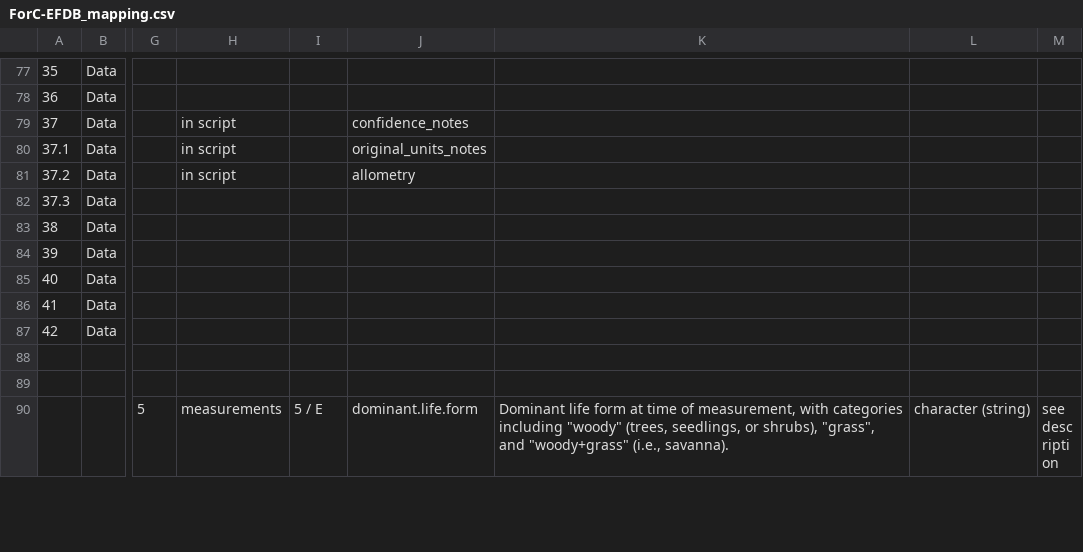
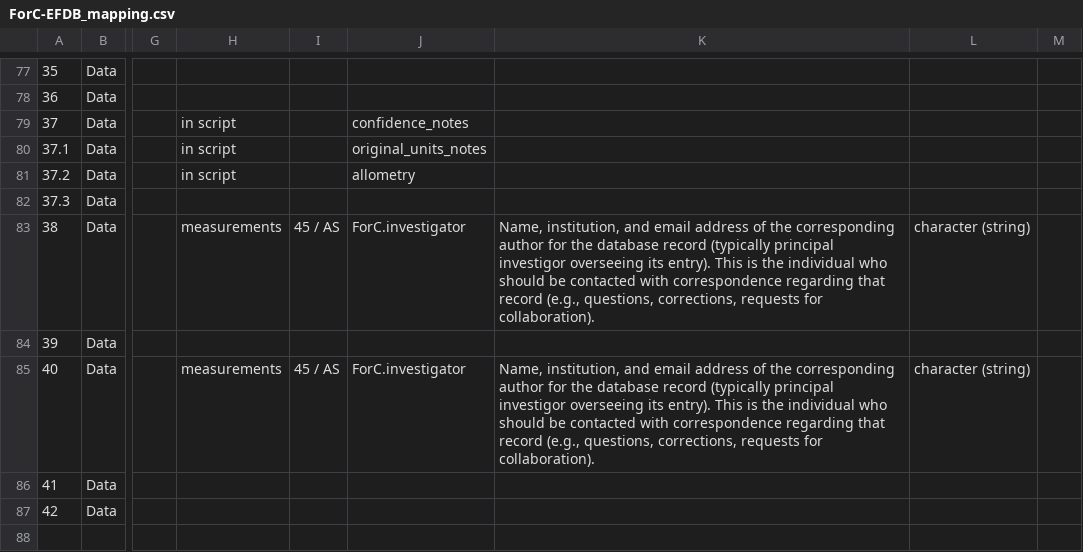
Before and after one commit to forc-db/IPCC-EFDB-integration, a CSV file: doc/ForC-EFDB_mapping/ForC-EFDB_mapping.csv, drawn as a sheet; only a part is shown, gaps mark what is left out; the shorter side is filled out with more unchanged rows; the diff covers the shown part only; the diff names each change by its address in the sheet, - before the commit and + after, or states it on an @@ line.

```diff
--- a/doc/ForC-EFDB_mapping/ForC-EFDB_mapping.csv
+++ b/doc/ForC-EFDB_mapping/ForC-EFDB_mapping.csv
-H83: (empty)
+H83: measurements
-I83: (empty)
+I83: 45 / AS
-J83: (empty)
+J83: ForC.investigator
-K83: (empty)
+K83: Name, institution, and email address of the corresponding author for the database record (typically principal investigor overseeing its entry). This is the individual who should be contacted with correspondence regarding that record (e.g., questions, corrections, requests for collaboration).
-L83: (empty)
+L83: character (string)
-H85: (empty)
+H85: measurements
-I85: (empty)
+I85: 45 / AS
-J85: (empty)
+J85: ForC.investigator
-K85: (empty)
+K85: Name, institution, and email address of the corresponding author for the database record (typically principal investigor overseeing its entry). This is the individual who should be contacted with correspondence regarding that record (e.g., questions, corrections, requests for collaboration).
-L85: (empty)
+L85: character (string)
```
Also changed, not shown: 28 edited cells elsewhere in this file.
